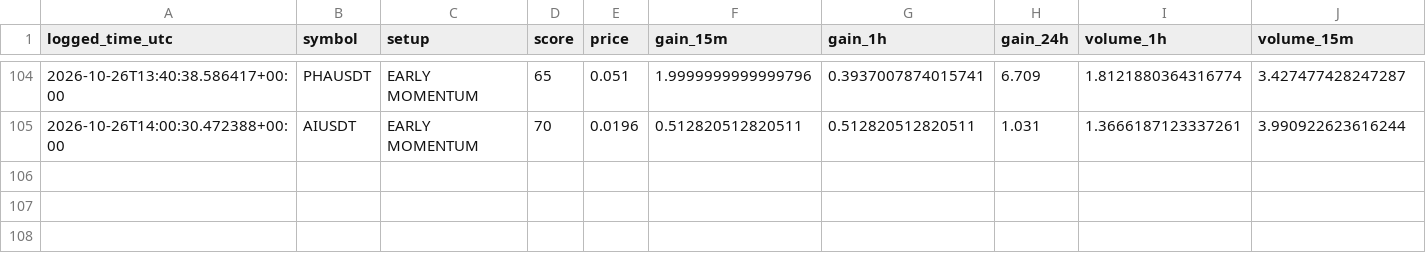
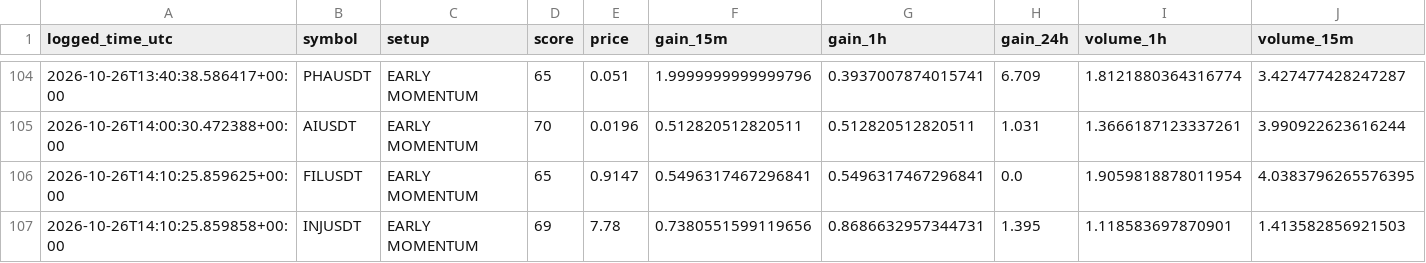
Before and after one commit to solom20232007/v6, a CSV file: early_watch_log_v6.csv, drawn as a sheet; only a part is shown, gaps mark what is left out; rows hold the shown columns only; the diff names each change by its address in the sheet, - before the commit and + after, or states it on an @@ line.

```diff
--- a/early_watch_log_v6.csv
+++ b/early_watch_log_v6.csv
+row 106: 2026-10-26T14:10:25.859625+00:00 | FILUSDT | EARLY MOMENTUM | 65 | 0.9147 | 0.5496317467296841 | 0.5496317467296841 | 0.0 | 1.9059818878011954 | 4.0383796265576395
+row 107: 2026-10-26T14:10:25.859858+00:00 | INJUSDT | EARLY MOMENTUM | 69 | 7.78 | 0.7380551599119656 | 0.8686632957344731 | 1.395 | 1.118583697870901 | 1.413582856921503
```
Also changed, not shown: early_scan_diagnostics_v6.csv, 1 other file.
